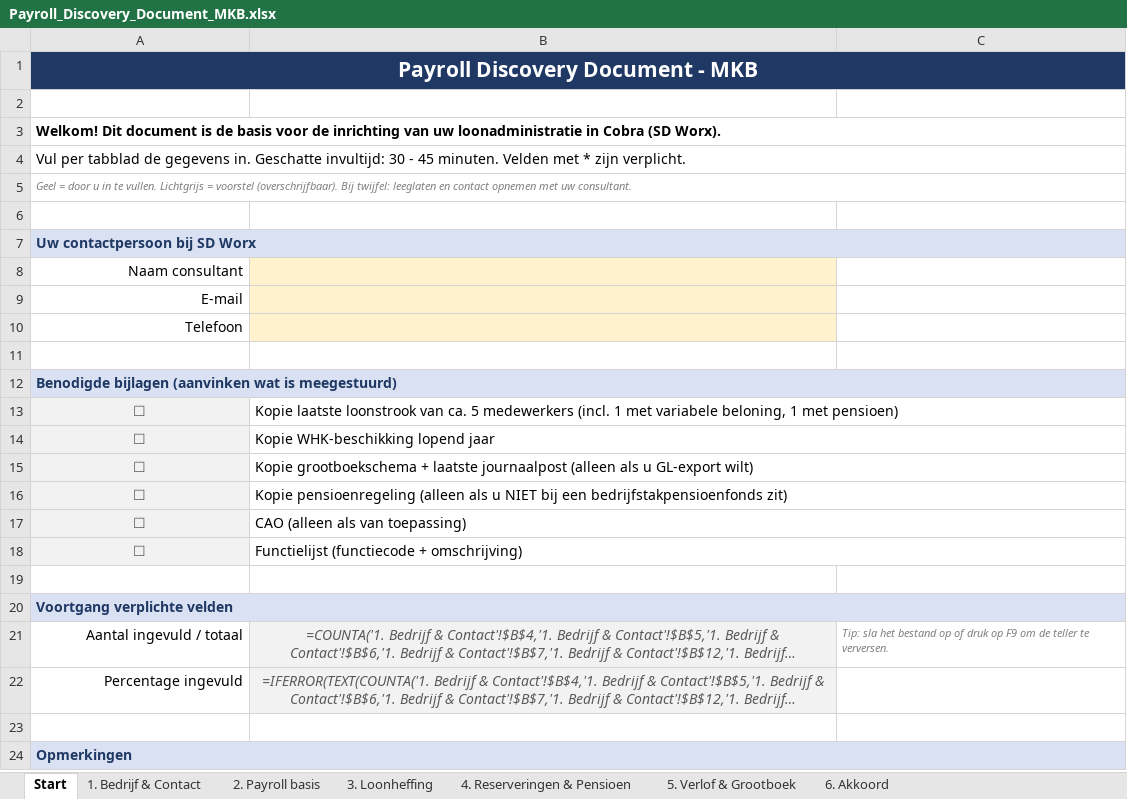
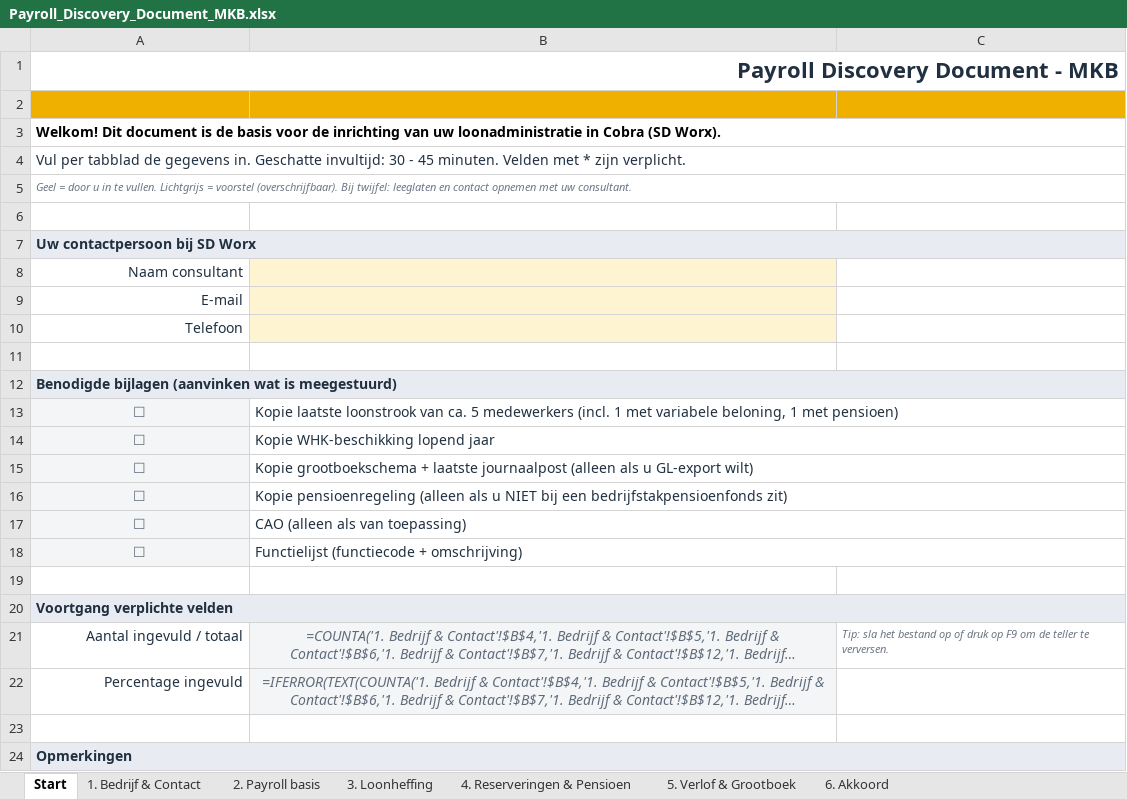
Before and after one commit to nicksSDWorx/nicksSDWorx, an Excel workbook: outputs/Payroll_Discovery_Document_MKB.xlsx, sheet Start, drawn as a sheet; long unchanged cells end in …; values as stored, in another font and other column widths than the file's, no borders; formulas without a stored value are shown as written; charts and pictures not drawn; the diff names each change by its address in the sheet, - before the commit and + after, or states it on an @@ line.

```diff
--- a/outputs/Payroll_Discovery_Document_MKB.xlsx (sheet Start)
+++ b/outputs/Payroll_Discovery_Document_MKB.xlsx (sheet Start)
@@ A1 fill: #1F3864 → none, text colour: #FFFFFF → #203040, text size: larger, alignment: center → right @@
-A2:C2 fill: none
+A2:C2 fill: #F0B000
-A4 text colour: black
+A4 text colour: #203040
-A7 text colour: #1F3864
+A7 text colour: #203040
-A8:A10 text colour: black
+A8:A10 text colour: #203040
-A12 text colour: #1F3864
+A12 text colour: #203040
-A13:A18 text colour: #595959
+A13:A18 text colour: #5F6B7A
-B13:B18 text colour: black
+B13:B18 text colour: #203040
-A20 text colour: #1F3864
+A20 text colour: #203040
-A21:A22 text colour: black
+A21:A22 text colour: #203040
-B21:B22 text colour: #595959
+B21:B22 text colour: #5F6B7A
-A24 text colour: #1F3864
+A24 text colour: #203040
```
Also changed, not shown: sheet 2. Payroll basis, sheet 4. Reserveringen & Pensioen, sheet 1. Bedrijf & Contact, sheet 5. Verlof & Grootboek, sheet 6. Akkoord, sheet 3. Loonheffing, charts or pictures, 6 other files.
